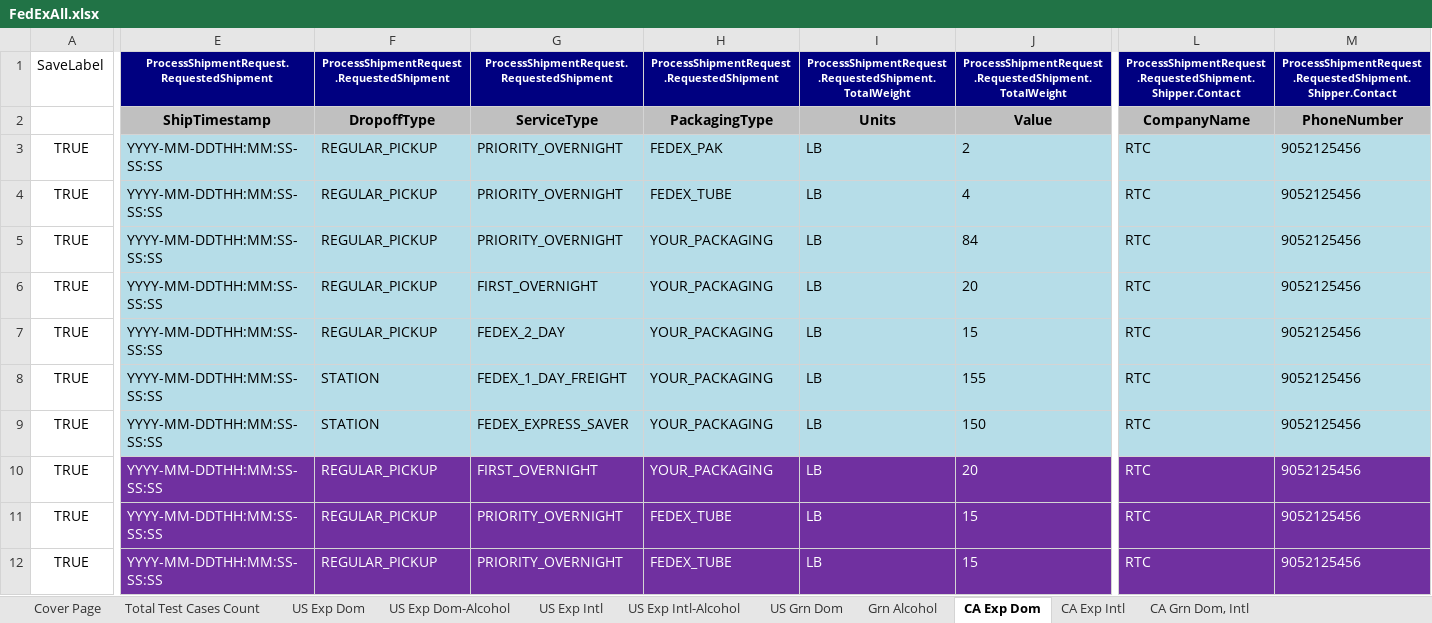
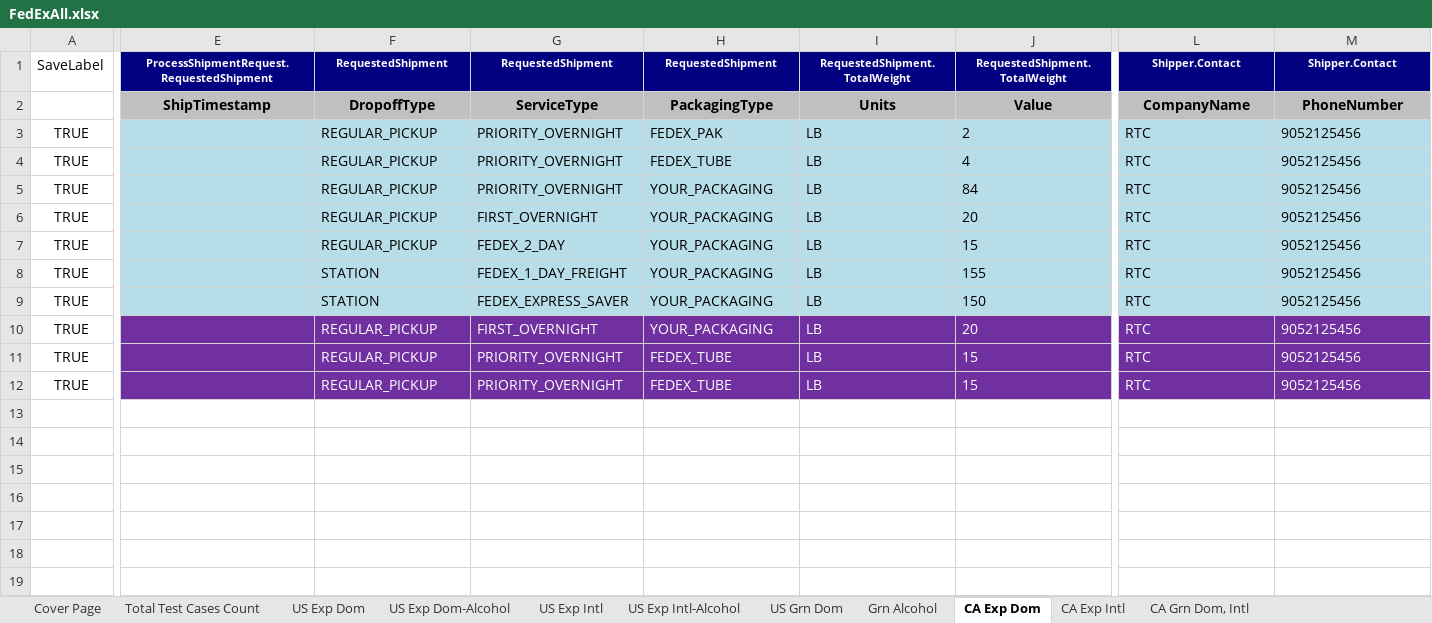
Before and after one commit to dregraham/ShipWorks, an Excel workbook: Code/ShipWorks.Tests.Integration.MSTest/DataSources/FedExAll.xlsx, sheet CA Exp Dom, drawn as a sheet; only a part is shown, gaps mark what is left out; values as stored, in another font and other column widths than the file's, no borders; the diff covers the shown part only; the diff names each change by its address in the sheet, - before the commit and + after, or states it on an @@ line.

```diff
--- a/Code/ShipWorks.Tests.Integration.MSTest/DataSources/FedExAll.xlsx (sheet CA Exp Dom)
+++ b/Code/ShipWorks.Tests.Integration.MSTest/DataSources/FedExAll.xlsx (sheet CA Exp Dom)
-F1: ProcessShipmentRequest.RequestedShipment
+F1: RequestedShipment
-G1: ProcessShipmentRequest.RequestedShipment
+G1: RequestedShipment
-H1: ProcessShipmentRequest.RequestedShipment
+H1: RequestedShipment
-I1: ProcessShipmentRequest.RequestedShipment.TotalWeight
+I1: RequestedShipment.TotalWeight
-J1: ProcessShipmentRequest.RequestedShipment.TotalWeight
+J1: RequestedShipment.TotalWeight
-L1: ProcessShipmentRequest.RequestedShipment.Shipper.Contact
+L1: Shipper.Contact
-M1: ProcessShipmentRequest.RequestedShipment.Shipper.Contact
+M1: Shipper.Contact
-E3:E12: YYYY-MM-DDTHH:MM:SS-SS:SS
+E3:E12: (empty)
```
Also changed, not shown: 50 edited cells elsewhere in this sheet, 8 other files.
